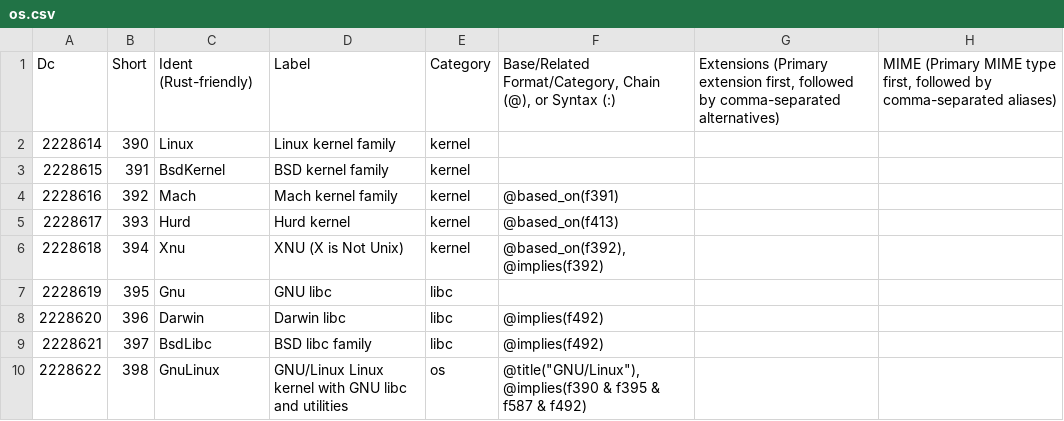
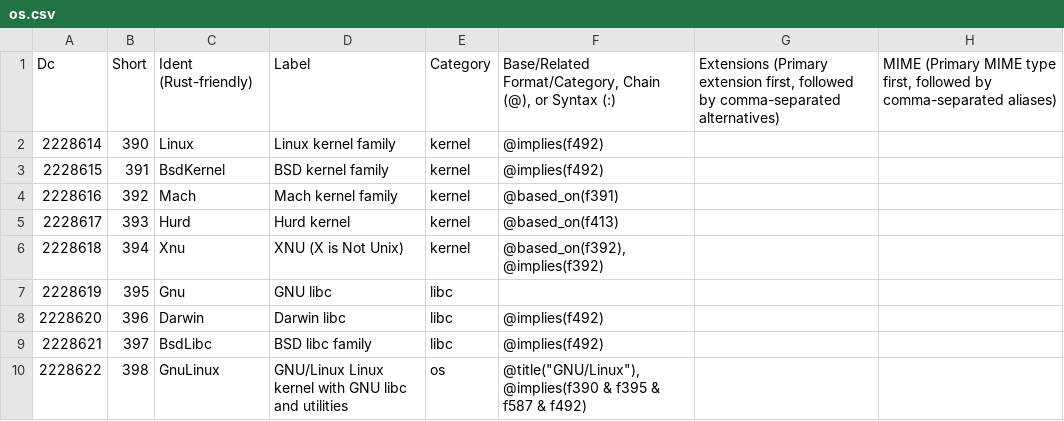
Before and after one commit to collectivetoolbox/collectivetoolbox, a CSV file: src/formats/dcdata/data/categories/formats/os.csv, drawn as a sheet; only a part is shown; the diff names each change by its address in the sheet, - before the commit and + after, or states it on an @@ line.

```diff
--- a/src/formats/dcdata/data/categories/formats/os.csv
+++ b/src/formats/dcdata/data/categories/formats/os.csv
-F2:F3: (empty)
+F2:F3: @implies(f492)
```
Also changed, not shown: src/formats/dcdata/data/formats.generated.csv, 4 other files.
